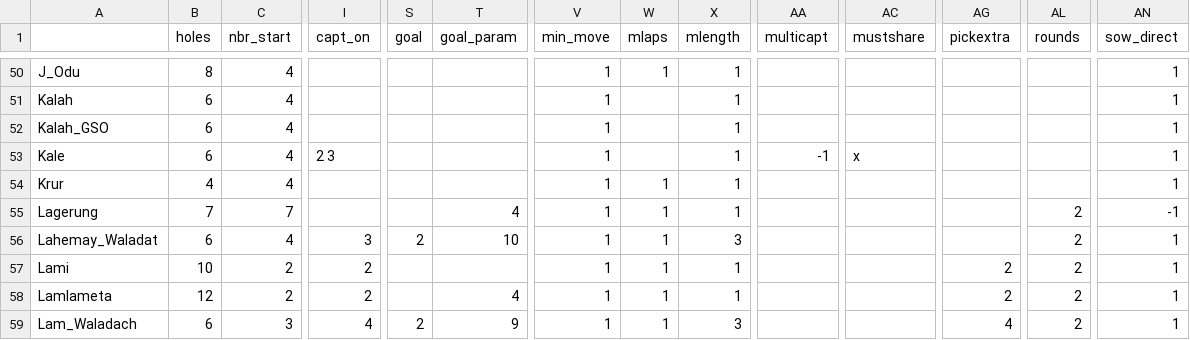
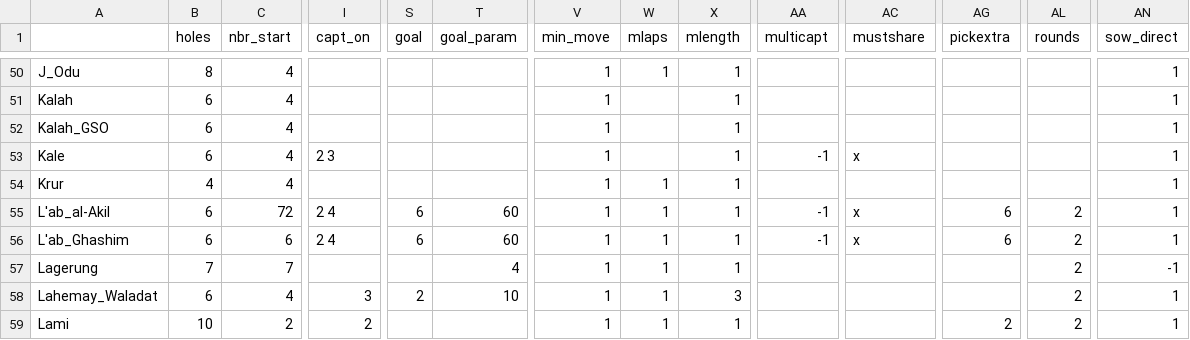
Before and after one commit to StoneShark/MancalaGames, a CSV file: docs/props_used.csv, drawn as a sheet; only a part is shown, gaps mark what is left out; the shorter side is filled out with more unchanged rows; rows hold the shown columns only; the diff names each change by its address in the sheet, - before the commit and + after, or states it on an @@ line.

Commit message:
Added CaptPickExtra.PICKCROSSMULT to support picking cross on all multiple captures. Changed round tally to get mdata and record an end_msg for RND_EXTRA_SEEDS and RND_POINTS goals.  Removed the log message because it is now done unconditionally in win_message. Record when the user ended a game to adjust the win message properly. Broke win_message up into pieces and cleaned up the code significantly. The win reason is now depended on win condition, game goal, and user ended the game (used a match statement!). Swap sides is now allowed on either of the first two turns when the start pattern is RANDOM. Changed random fill pattern to put at least two seed in each hole, when there are more than enough seeds to put two per hole. Switched the hand2 cursor to exchange, feels more organic. Changed the wait cursor to watch--which I think might be more os independent. Added games L'ab al-Akil and L'ab Ghashim. Made AI stronger for Depouiller. Tests and docs not updated.

```diff
--- a/docs/props_used.csv
+++ b/docs/props_used.csv
+row 55: L'ab_al-Akil | 6 | 72 | 2 4 | 6 | 60 | 1 | 1 | 1 | -1 | x | 6 | 2 | 1
+row 56: L'ab_Ghashim | 6 | 6 | 2 4 | 6 | 60 | 1 | 1 | 1 | -1 | x | 6 | 2 | 1
```
Also changed, not shown: 22 other files.
